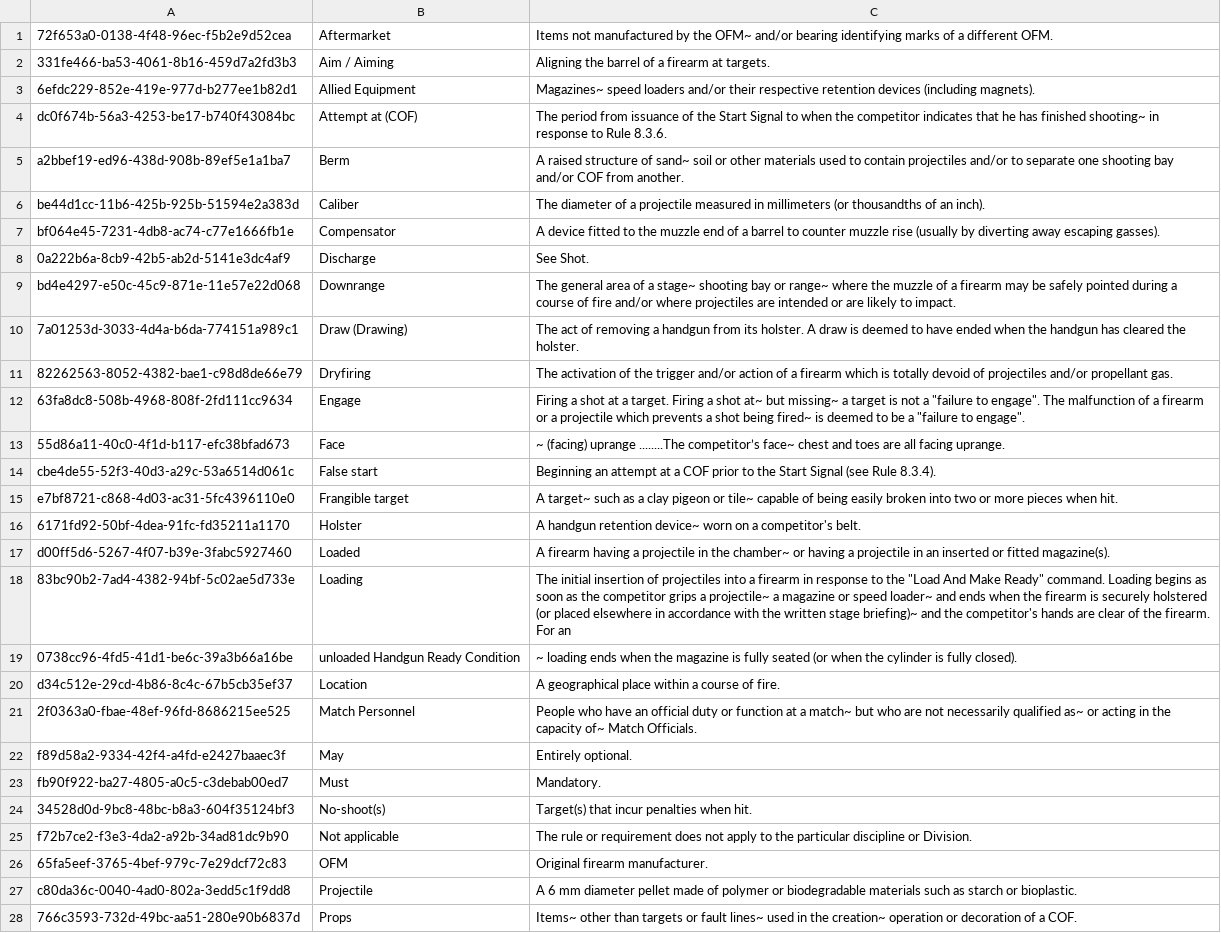
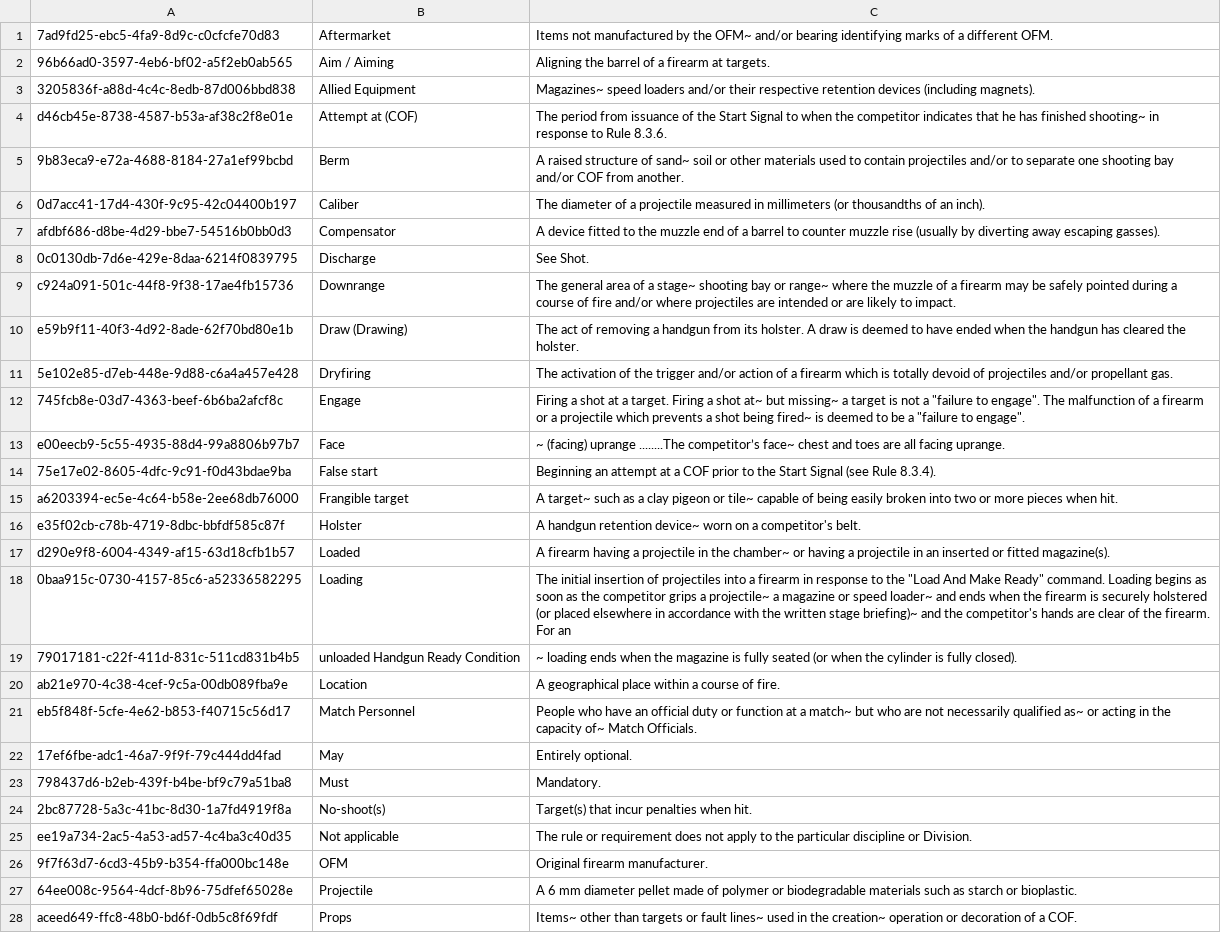
Before and after one commit to ariusalipour/IPSCRulesUtility, a CSV file: ConsoleUtility/bin/Debug/netcoreapp3.1/csv/ActionAir - Glossary.csv, drawn as a sheet; only a part is shown; the diff covers the shown part only; the diff names each change by its address in the sheet, - before the commit and + after, or states it on an @@ line.

```diff
--- a/ConsoleUtility/bin/Debug/netcoreapp3.1/csv/ActionAir - Glossary.csv
+++ b/ConsoleUtility/bin/Debug/netcoreapp3.1/csv/ActionAir - Glossary.csv
-A1: 72f653a0-0138-4f48-96ec-f5b2e9d52cea
+A1: 7ad9fd25-ebc5-4fa9-8d9c-c0cfcfe70d83
-A2: 331fe466-ba53-4061-8b16-459d7a2fd3b3
+A2: 96b66ad0-3597-4eb6-bf02-a5f2eb0ab565
-A3: 6efdc229-852e-419e-977d-b277ee1b82d1
+A3: 3205836f-a88d-4c4c-8edb-87d006bbd838
-A4: dc0f674b-56a3-4253-be17-b740f43084bc
+A4: d46cb45e-8738-4587-b53a-af38c2f8e01e
-A5: a2bbef19-ed96-438d-908b-89ef5e1a1ba7
+A5: 9b83eca9-e72a-4688-8184-27a1ef99bcbd
-A6: be44d1cc-11b6-425b-925b-51594e2a383d
+A6: 0d7acc41-17d4-430f-9c95-42c04400b197
-A7: bf064e45-7231-4db8-ac74-c77e1666fb1e
+A7: afdbf686-d8be-4d29-bbe7-54516b0bb0d3
-A8: 0a222b6a-8cb9-42b5-ab2d-5141e3dc4af9
+A8: 0c0130db-7d6e-429e-8daa-6214f0839795
-A9: bd4e4297-e50c-45c9-871e-11e57e22d068
+A9: c924a091-501c-44f8-9f38-17ae4fb15736
-A10: 7a01253d-3033-4d4a-b6da-774151a989c1
+A10: e59b9f11-40f3-4d92-8ade-62f70bd80e1b
-A11: 82262563-8052-4382-bae1-c98d8de66e79
+A11: 5e102e85-d7eb-448e-9d88-c6a4a457e428
-A12: 63fa8dc8-508b-4968-808f-2fd111cc9634
+A12: 745fcb8e-03d7-4363-beef-6b6ba2afcf8c
-A13: 55d86a11-40c0-4f1d-b117-efc38bfad673
+A13: e00eecb9-5c55-4935-88d4-99a8806b97b7
-A14: cbe4de55-52f3-40d3-a29c-53a6514d061c
+A14: 75e17e02-8605-4dfc-9c91-f0d43bdae9ba
-A15: e7bf8721-c868-4d03-ac31-5fc4396110e0
+A15: a6203394-ec5e-4c64-b58e-2ee68db76000
-A16: 6171fd92-50bf-4dea-91fc-fd35211a1170
+A16: e35f02cb-c78b-4719-8dbc-bbfdf585c87f
-A17: d00ff5d6-5267-4f07-b39e-3fabc5927460
+A17: d290e9f8-6004-4349-af15-63d18cfb1b57
-A18: 83bc90b2-7ad4-4382-94bf-5c02ae5d733e
+A18: 0baa915c-0730-4157-85c6-a52336582295
-A19: 0738cc96-4fd5-41d1-be6c-39a3b66a16be
+A19: 79017181-c22f-411d-831c-511cd831b4b5
-A20: d34c512e-29cd-4b86-8c4c-67b5cb35ef37
+A20: ab21e970-4c38-4cef-9c5a-00db089fba9e
-A21: 2f0363a0-fbae-48ef-96fd-8686215ee525
+A21: eb5f848f-5cfe-4e62-b853-f40715c56d17
-A22: f89d58a2-9334-42f4-a4fd-e2427baaec3f
+A22: 17ef6fbe-adc1-46a7-9f9f-79c444dd4fad
-A23: fb90f922-ba27-4805-a0c5-c3debab00ed7
+A23: 798437d6-b2eb-439f-b4be-bf9c79a51ba8
-A24: 34528d0d-9bc8-48bc-b8a3-604f35124bf3
+A24: 2bc87728-5a3c-41bc-8d30-1a7fd4919f8a
-A25: f72b7ce2-f3e3-4da2-a92b-34ad81dc9b90
+A25: ee19a734-2ac5-4a53-ad57-4c4ba3c40d35
-A26: 65fa5eef-3765-4bef-979c-7e29dcf72c83
+A26: 9f7f63d7-6cd3-45b9-b354-ffa000bc148e
-A27: c80da36c-0040-4ad0-802a-3edd5c1f9dd8
+A27: 64ee008c-9564-4dcf-8b96-75dfef65028e
-A28: 766c3593-732d-49bc-aa51-280e90b6837d
+A28: aceed649-ffc8-48b0-bd6f-0db5c8f69fdf
```
Also changed, not shown: 22 edited cells elsewhere in this file, ConsoleUtility/bin/Debug/netcoreapp3.1/csv/ActionAir.csv, ConsoleUtility/bin/Debug/netcoreapp3.1/csv/Combined.csv, 53 other files.
